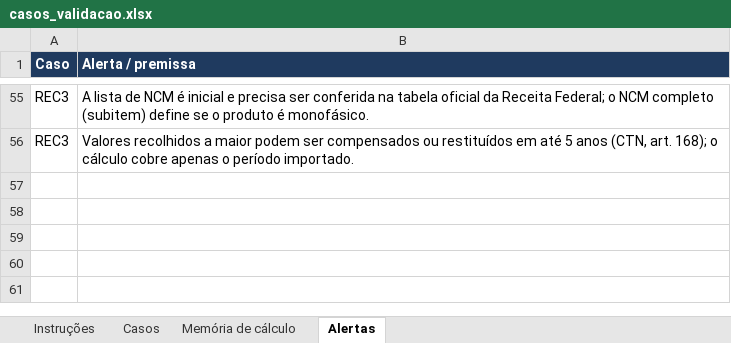
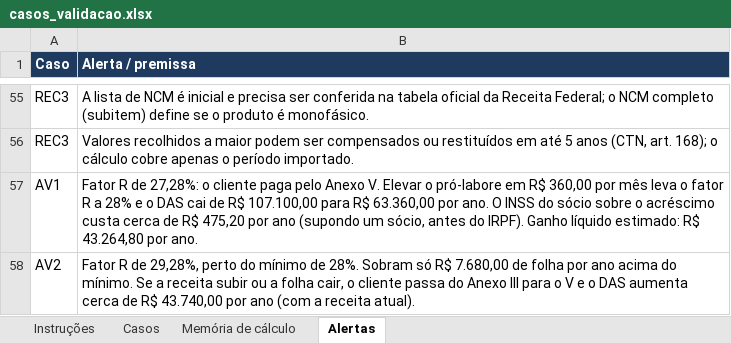
Before and after one commit to DeOliveiralucasThiago/tolariscontabil, an Excel workbook: validacao/casos_validacao.xlsx, sheet Alertas, drawn as a sheet; only a part is shown, gaps mark what is left out; values as stored, in another font and other column widths than the file's, no borders; the diff names each change by its address in the sheet, - before the commit and + after, or states it on an @@ line.

```diff
--- a/validacao/casos_validacao.xlsx (sheet Alertas)
+++ b/validacao/casos_validacao.xlsx (sheet Alertas)
+row 57: AV1 | Fator R de 27,28%: o cliente paga pelo Anexo V. Elevar o pró-labore em R$ 360,00 por mês leva o fator R a 28% e o DAS cai de R$ 107.100,00 para R$ 63.360,00 por ano. O INSS do sócio sobre o acréscimo custa cerca de R$ 475,20 por ano (supondo um sócio, antes do IRPF). Ganho líquido estimado: R$ 43.264,80 por ano.
+row 58: AV2 | Fator R de 29,28%, perto do mínimo de 28%. Sobram só R$ 7.680,00 de folha por ano acima do mínimo. Se a receita subir ou a folha cair, o cliente passa do Anexo III para o V e o DAS aumenta cerca de R$ 43.740,00 por ano (com a receita atual).
```
Also changed, not shown: sheet Casos, sheet Instruções, 22 other files.
